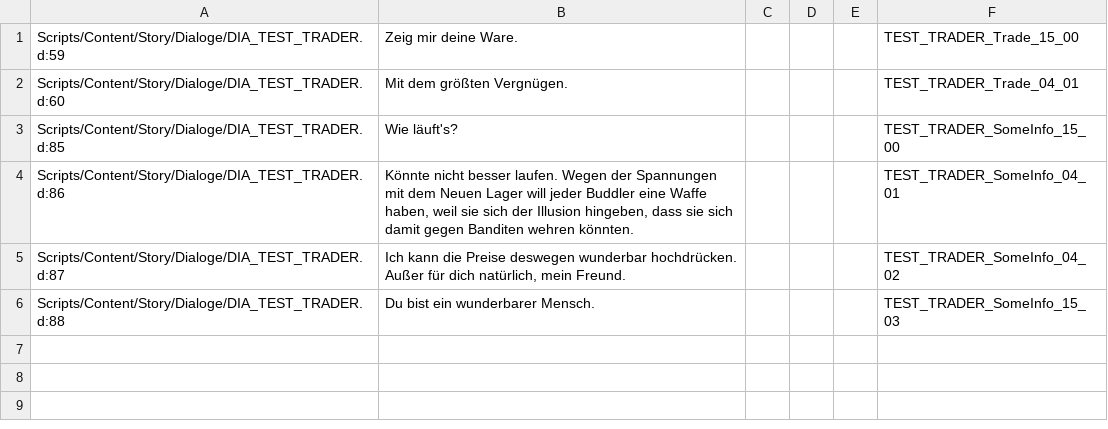
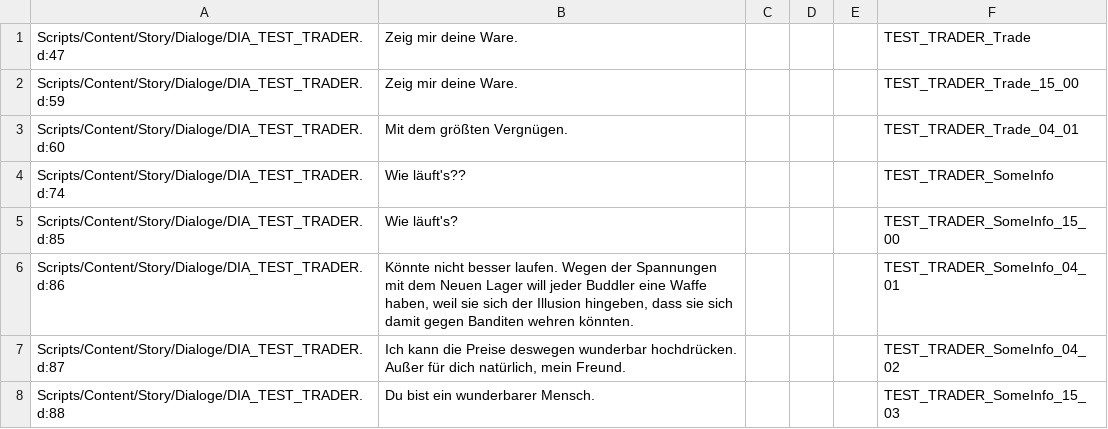
Before and after one commit to auronen/translation-test, a CSV file: translations/de/DIA_de.csv, drawn as a sheet; the diff names each change by its address in the sheet, - before the commit and + after, or states it on an @@ line.

Commit message:
add new generated dialogues

```diff
--- a/translations/de/DIA_de.csv
+++ b/translations/de/DIA_de.csv
+row 1: Scripts/Content/Story/Dialoge/DIA_TEST_TRADER.d:47 | Zeig mir deine Ware. |  |  |  | TEST_TRADER_Trade
+row 4: Scripts/Content/Story/Dialoge/DIA_TEST_TRADER.d:74 | Wie läuft's?? |  |  |  | TEST_TRADER_SomeInfo
```
